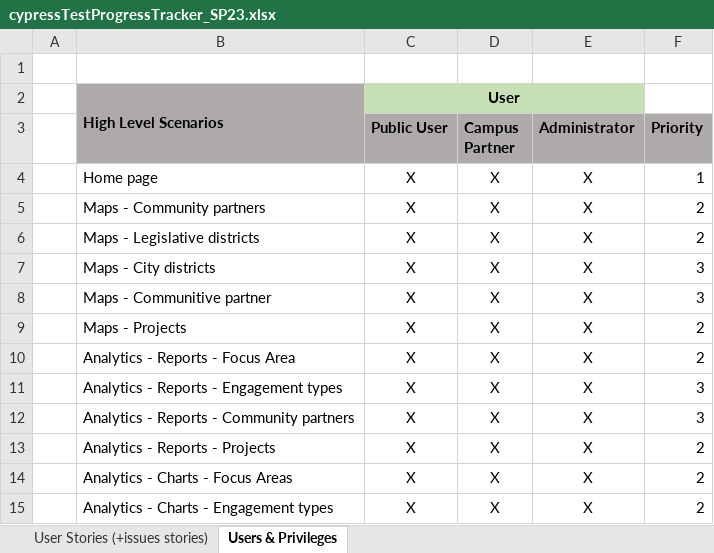
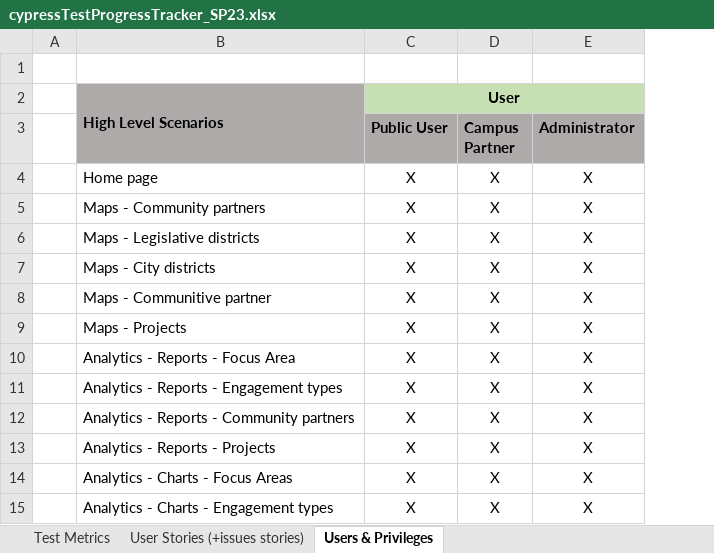
Before and after one commit to uno-isqa-8950/uno-cpi, an Excel workbook: cypress/cypressTestProgressTracker_SP23.xlsx, sheet Users & Privileges, drawn as a sheet; only a part is shown; values as stored, in another font and other column widths than the file's, no borders; the diff names each change by its address in the sheet, - before the commit and + after, or states it on an @@ line.

```diff
--- a/cypress/cypressTestProgressTracker_SP23.xlsx (sheet Users & Privileges)
+++ b/cypress/cypressTestProgressTracker_SP23.xlsx (sheet Users & Privileges)
+sheet tab: Test Metrics
-column F (Priority), rows 4-15: 1 | 2 | 2 | 3 | 3 | 2 | 2 | 3 | 3 | 2 | 2 | 2
```
Also changed, not shown: sheet User Stories (+issues stories), 2 other files.
